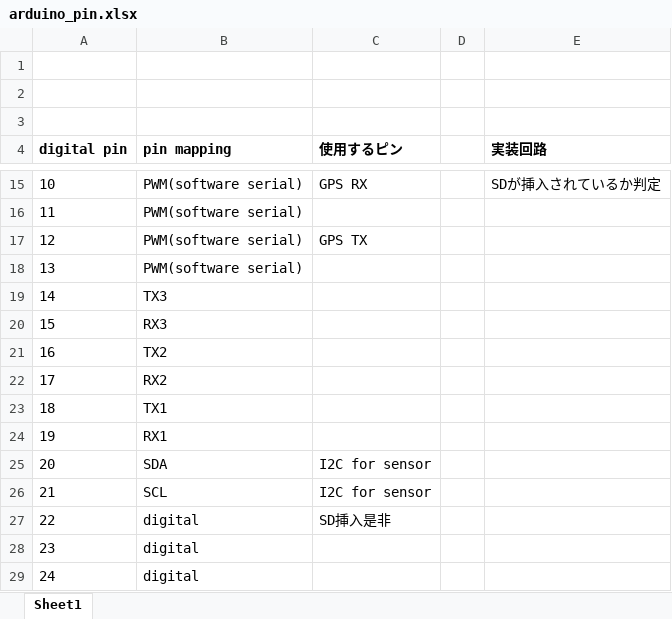
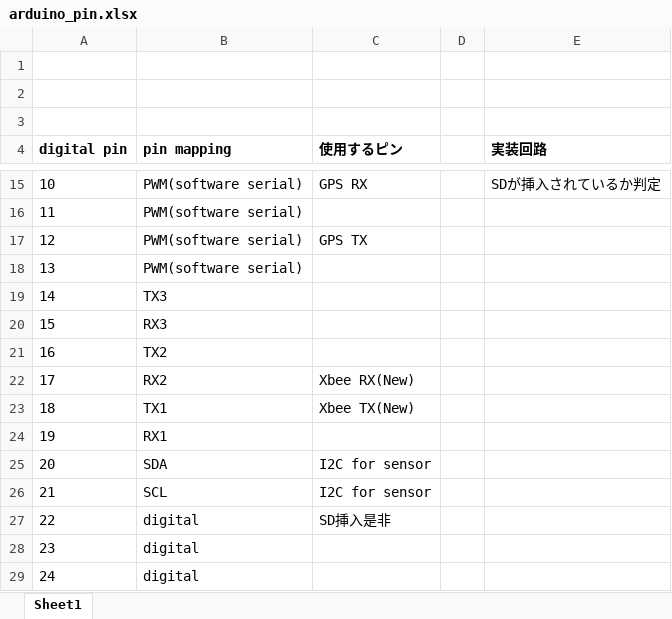
Before and after one commit to Iwata-Factory/IwataProject, an Excel workbook: arduino_pin.xlsx, sheet Sheet1, drawn as a sheet; only a part is shown, gaps mark what is left out; values as stored, in another font and other column widths than the file's, no borders; charts and pictures not drawn; the diff names each change by its address in the sheet, - before the commit and + after, or states it on an @@ line.

```diff
--- a/arduino_pin.xlsx (sheet Sheet1)
+++ b/arduino_pin.xlsx (sheet Sheet1)
-C22 (使用するピン): (empty)
+C22 (使用するピン): Xbee RX(New)
-C23 (使用するピン): (empty)
+C23 (使用するピン): Xbee TX(New)
```
Also changed, not shown: charts or pictures, 4 other files.
